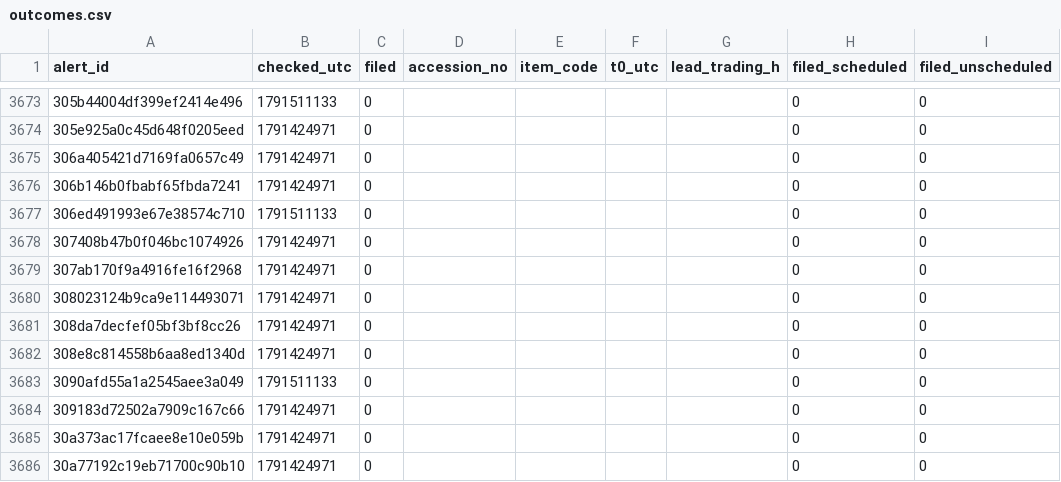
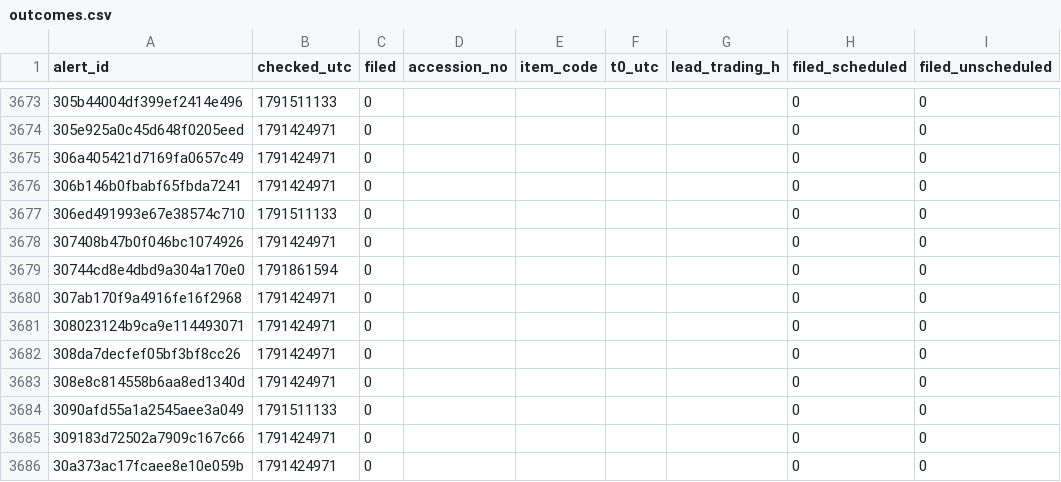
Before and after one commit to hegdeujwal/pre-announcement-footprints, a CSV file: live-log/outcomes.csv, drawn as a sheet; only a part is shown, gaps mark what is left out; the shorter side is filled out with more unchanged rows.

Commit message:
chore(live): alert log 2026-10-13T03:19Z

```diff
--- a/live-log/outcomes.csv
+++ b/live-log/outcomes.csv
@@ -3678,2 +3678,3 @@ alert_id,checked_utc,filed,accession_no,item_code,t0_utc,lead_trading_h,filed_sc
 307408b47b0f046bc1074926,1791424971,0,,,,,0,0
+30744cd8e4dbd9a304a170e0,1791861594,0,,,,,0,0
 307ab170f9a4916fe16f2968,1791424971,0,,,,,0,0
```
Also changed, not shown: 1 other file.
